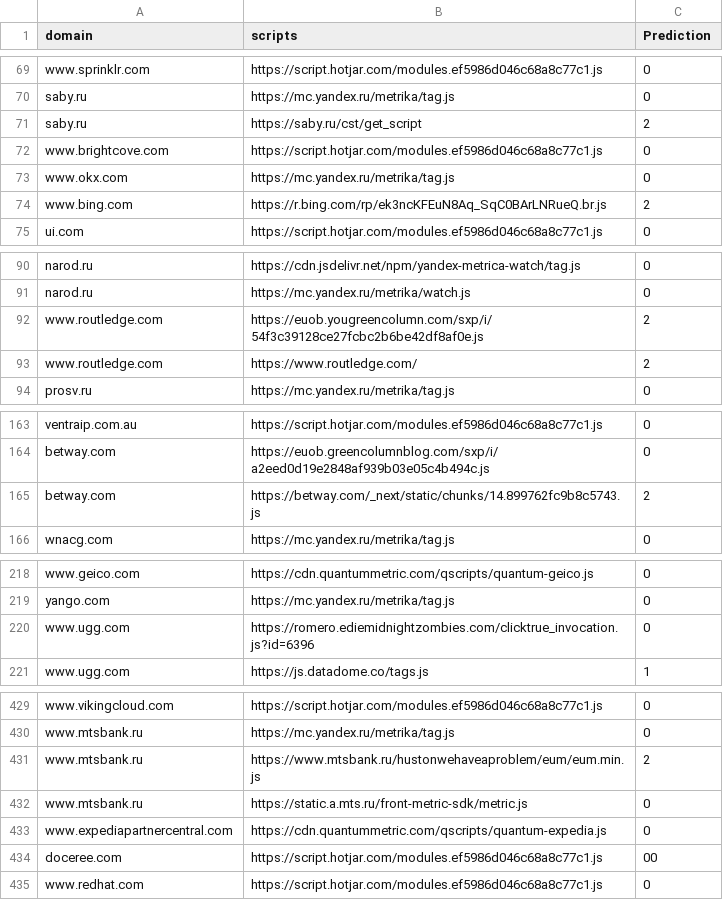
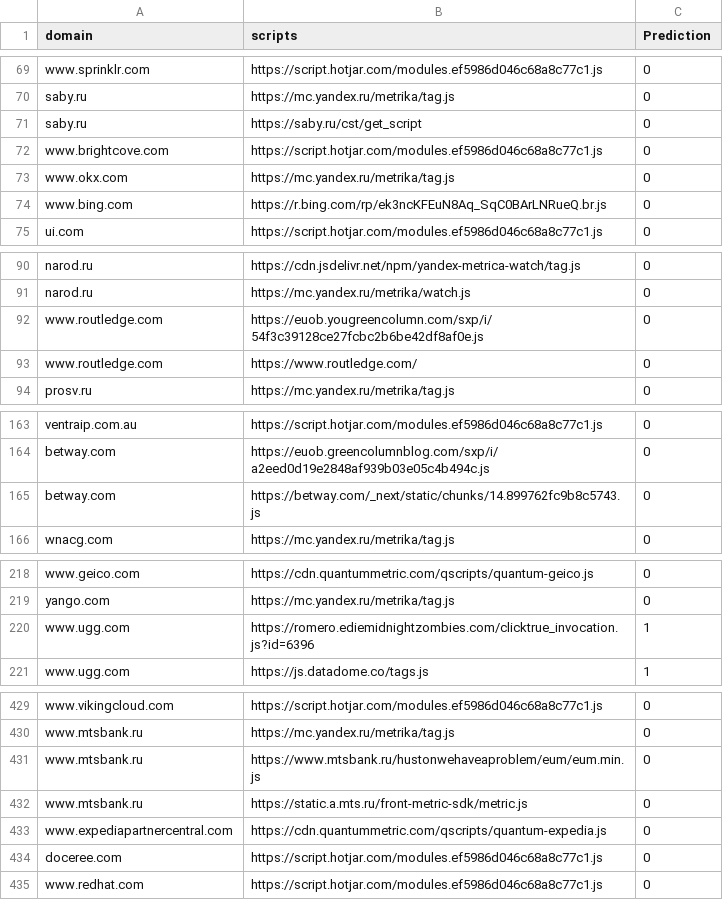
Before and after one commit to alexbara2000/BBML, a CSV file: results/manual_classification_20k.csv, drawn as a sheet; only a part is shown, gaps mark what is left out; the diff covers the shown part only.

```diff
--- a/results/manual_classification_20k.csv
+++ b/results/manual_classification_20k.csv
@@ -70,6 +70,6 @@ www.sprinklr.com,https://script.hotjar.com/modules.ef5986d046c68a8c77c1.js,0
 saby.ru,https://mc.yandex.ru/metrika/tag.js,0
-saby.ru,https://saby.ru/cst/get_script,2
+saby.ru,https://saby.ru/cst/get_script,0
 www.brightcove.com,https://script.hotjar.com/modules.ef5986d046c68a8c77c1.js,0
 www.okx.com,https://mc.yandex.ru/metrika/tag.js,0
-www.bing.com,https://r.bing.com/rp/ek3ncKFEuN8Aq_SqC0BArLNRueQ.br.js,2
+www.bing.com,https://r.bing.com/rp/ek3ncKFEuN8Aq_SqC0BArLNRueQ.br.js,0
 ui.com,https://script.hotjar.com/modules.ef5986d046c68a8c77c1.js,0
@@ -91,4 +91,4 @@ narod.ru,https://cdn.jsdelivr.net/npm/yandex-metrica-watch/tag.js,0
 narod.ru,https://mc.yandex.ru/metrika/watch.js,0
-www.routledge.com,https://euob.yougreencolumn.com/sxp/i/54f3c39128ce27fcbc2b6be42df8af0e.js,2
-www.routledge.com,https://www.routledge.com/,2
+www.routledge.com,https://euob.yougreencolumn.com/sxp/i/54f3c39128ce27fcbc2b6be42df8af0e.js,0
+www.routledge.com,https://www.routledge.com/,0
 prosv.ru,https://mc.yandex.ru/metrika/tag.js,0
@@ -164,3 +164,3 @@ ventraip.com.au,https://script.hotjar.com/modules.ef5986d046c68a8c77c1.js,0
 betway.com,https://euob.greencolumnblog.com/sxp/i/a2eed0d19e2848af939b03e05c4b494c.js,0
-betway.com,https://betway.com/_next/static/chunks/14.899762fc9b8c5743.js,2
+betway.com,https://betway.com/_next/static/chunks/14.899762fc9b8c5743.js,0
 wnacg.com,https://mc.yandex.ru/metrika/tag.js,0
@@ -219,3 +219,3 @@ www.geico.com,https://cdn.quantummetric.com/qscripts/quantum-geico.js,0
 yango.com,https://mc.yandex.ru/metrika/tag.js,0
-www.ugg.com,https://romero.ediemidnightzombies.com/clicktrue_invocation.js?id=6396,0
+www.ugg.com,https://romero.ediemidnightzombies.com/clicktrue_invocation.js?id=6396,1
 www.ugg.com,https://js.datadome.co/tags.js,1
@@ -430,6 +430,6 @@ www.vikingcloud.com,https://script.hotjar.com/modules.ef5986d046c68a8c77c1.js,0
 www.mtsbank.ru,https://mc.yandex.ru/metrika/tag.js,0
-www.mtsbank.ru,https://www.mtsbank.ru/hustonwehaveaproblem/eum/eum.min.js,2
+www.mtsbank.ru,https://www.mtsbank.ru/hustonwehaveaproblem/eum/eum.min.js,0
 www.mtsbank.ru,https://static.a.mts.ru/front-metric-sdk/metric.js,0
 www.expediapartnercentral.com,https://cdn.quantummetric.com/qscripts/quantum-expedia.js,0
-doceree.com,https://script.hotjar.com/modules.ef5986d046c68a8c77c1.js,00
+doceree.com,https://script.hotjar.com/modules.ef5986d046c68a8c77c1.js,0
 www.redhat.com,https://script.hotjar.com/modules.ef5986d046c68a8c77c1.js,0
```
Also changed, not shown: 16 edited cells elsewhere in this file, results/manual_classification_banks_base.csv.
